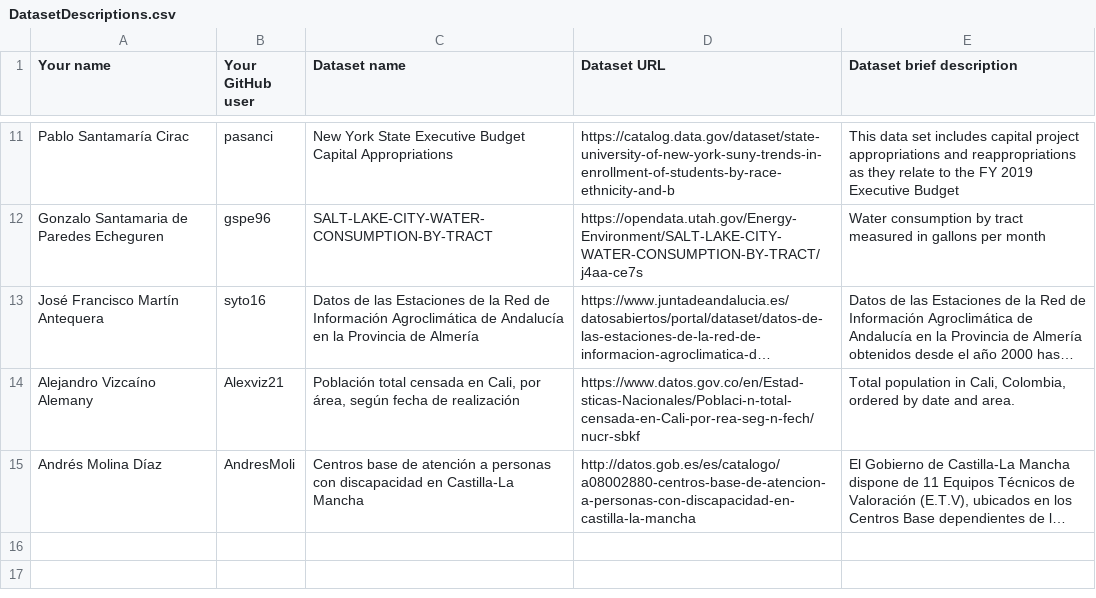
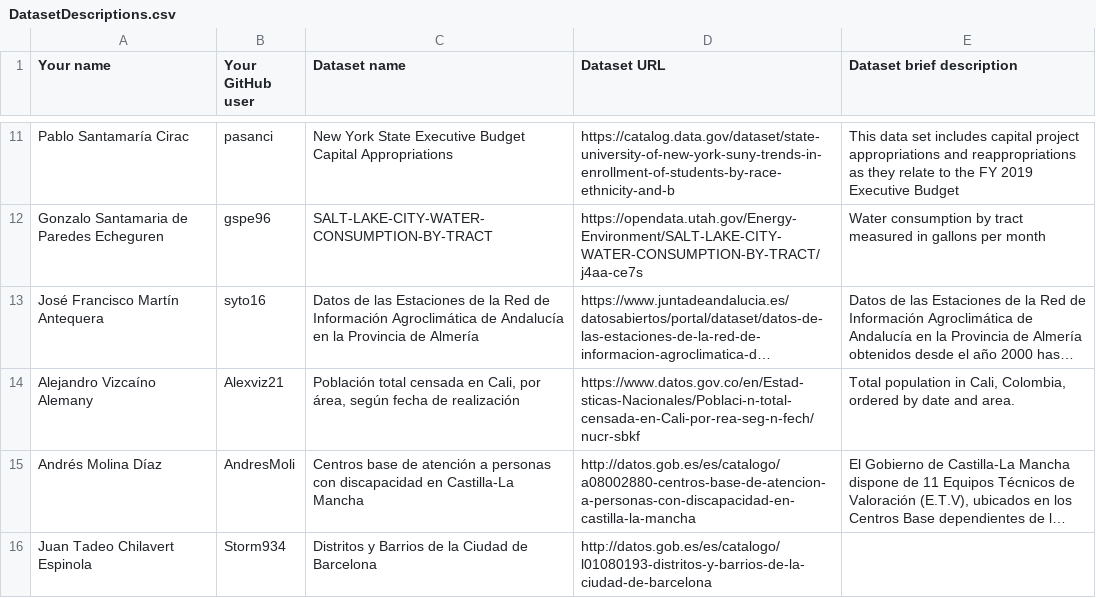
Before and after one commit to tmiranda1994/Curso2018-2019, a CSV file: Assignment1/DatasetDescriptions.csv, drawn as a sheet; only a part is shown, gaps mark what is left out; long unchanged cells end in …; the diff names each change by its address in the sheet, - before the commit and + after, or states it on an @@ line.

Commit message:
first assignment

```diff
--- a/Assignment1/DatasetDescriptions.csv
+++ b/Assignment1/DatasetDescriptions.csv
+row 16: Juan Tadeo Chilavert Espinola | Storm934 | Distritos y Barrios de la Ciudad de Barcelona | http://datos.gob.es/es/catalogo/l01080193-distritos-y-barrios-de-la-ciudad-de-barcelona
```
